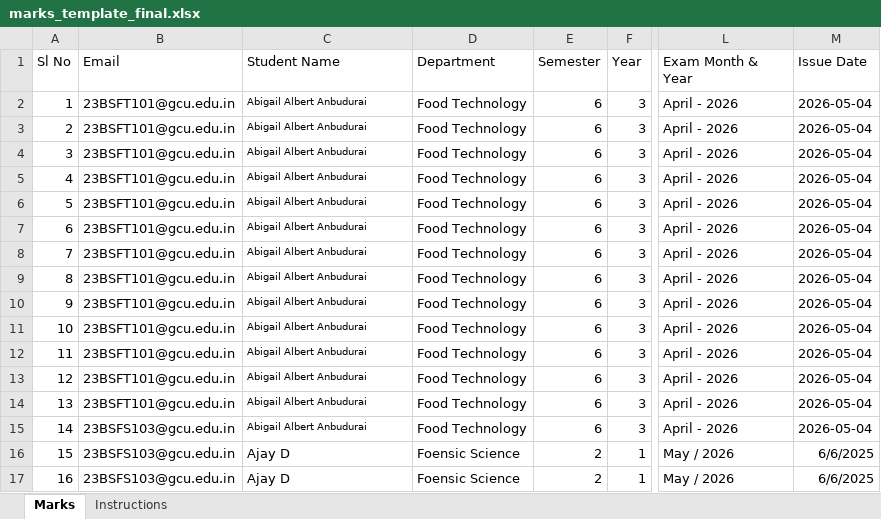
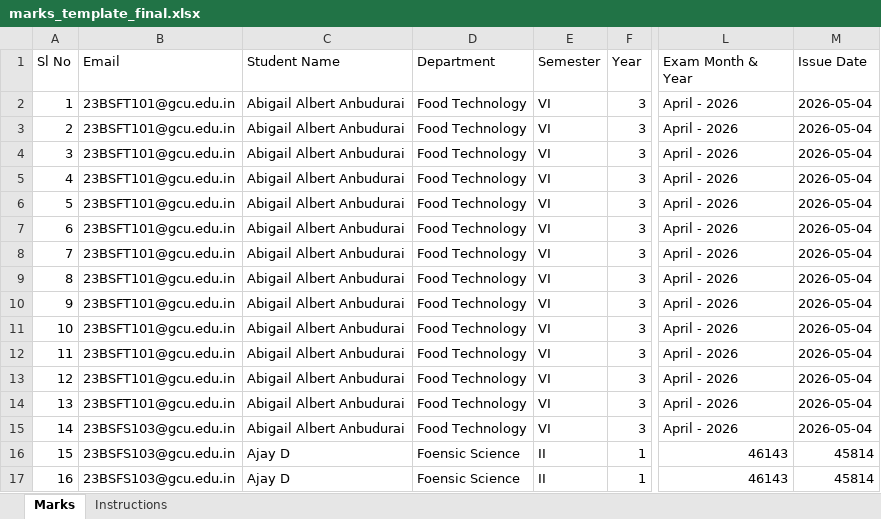
Before and after one commit to mohd13adnan15-design/gcu-results, an Excel workbook: public/marks_template_final.xlsx, sheet Marks, drawn as a sheet; only a part is shown, gaps mark what is left out; values as stored, in another font and other column widths than the file's, no borders; the diff names each change by its address in the sheet, - before the commit and + after, or states it on an @@ line.

Commit message:
feat: refine grade card signatures, departments UI, and admin portal clearance features

```diff
--- a/public/marks_template_final.xlsx (sheet Marks)
+++ b/public/marks_template_final.xlsx (sheet Marks)
@@ C2:C15 text size: larger @@
-E2:E15 (Semester): 6
+E2:E15 (Semester): VI
-E16:E17 (Semester): 2
+E16:E17 (Semester): II
-L16:L17 (Exam Month & Year): May / 2026
+L16:L17 (Exam Month & Year): 46143
-L16:L17 alignment: left
+L16:L17 alignment: right
-M16:M17 (Issue Date): 6/6/2025
+M16:M17 (Issue Date): 45814
```
Also changed, not shown: src/routes/marks_template_final.xlsx, 35 other files.
